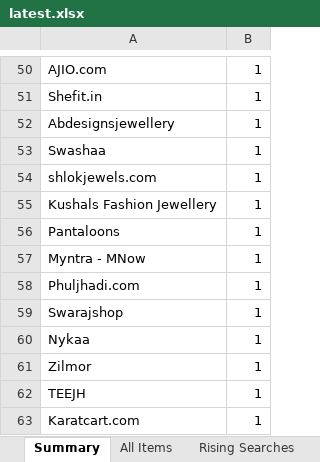
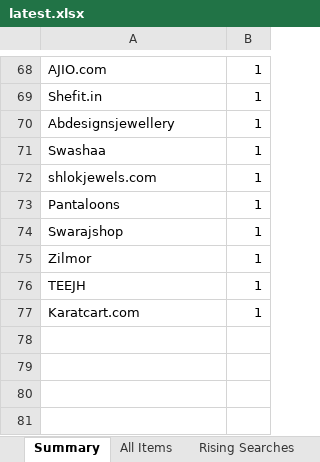
Before and after one commit to PRATS7878/gehnaradar_Updated, an Excel workbook: output/latest.xlsx, sheet Summary, drawn as a sheet; only a part is shown, gaps mark what is left out; values as stored, in another font and other column widths than the file's, no borders; removed rows and columns are numbered as before the commit, all else as after; the diff covers the shown part only; the diff names each change by its address in the sheet, - before the commit and + after, or states it on an @@ line.

```diff
--- a/output/latest.xlsx (sheet Summary)
+++ b/output/latest.xlsx (sheet Summary)
-row 55: Kushals Fashion Jewellery | 1
-row 57: Myntra - MNow | 1
-row 58: Phuljhadi.com | 1
-row 60: Nykaa | 1
```
Also changed, not shown: 25 added rows, 7 removed rows and 12 edited cells elsewhere in this sheet, sheet All Items, 4 other files.
